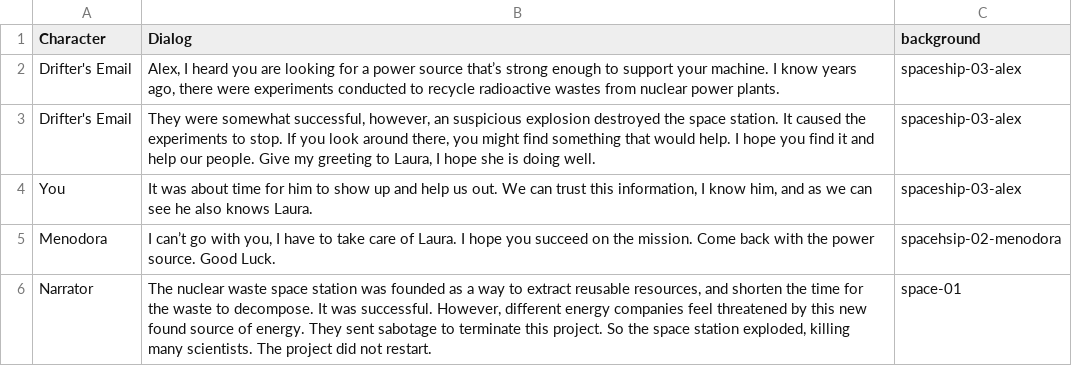
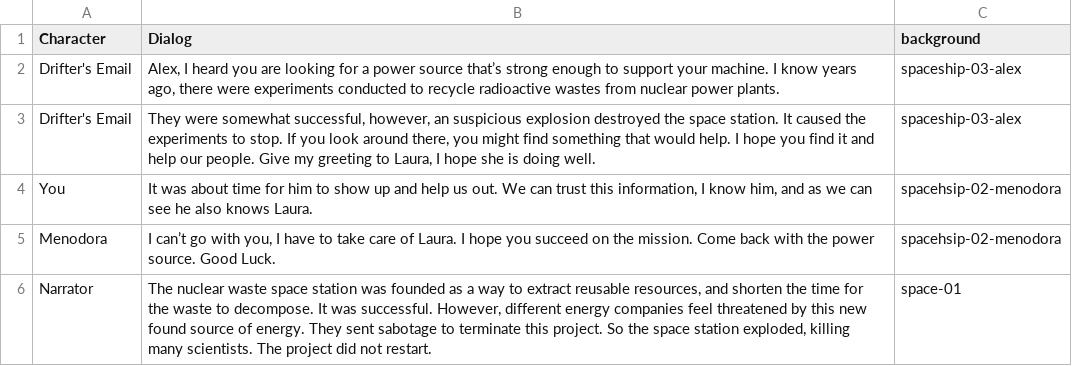
Before and after one commit to DDDDDYLAN5050/COMPLEXARTIFACTSTUDIOMOCKUP-template, a CSV file: assets/2.5.2dialog.csv, drawn as a sheet.

Commit message:
fixed background image

```diff
--- a/assets/2.5.2dialog.csv
+++ b/assets/2.5.2dialog.csv
@@ -3,4 +3,4 @@
 "Drifter's Email","They were somewhat successful, however, an suspicious explosion destroyed the space station. It caused the experiments to stop. If you look around there, you might find something that would help. I hope you find it and help our people. Give my greeting to Laura, I hope she is doing well.","spaceship-03-alex"
-"You","It was about time for him to show up and help us out. We can trust this information, I know him, and as we can see he also knows Laura.
-","spaceship-03-alex"
+"You","It was about time for him to show up and help us out. We can trust this information, I know him, and as we can see he also knows Laura.
+","spacehsip-02-menodora"
 "Menodora","I can’t go with you, I have to take care of Laura. I hope you succeed on the mission. Come back with the power source. Good Luck.","spacehsip-02-menodora"
```
